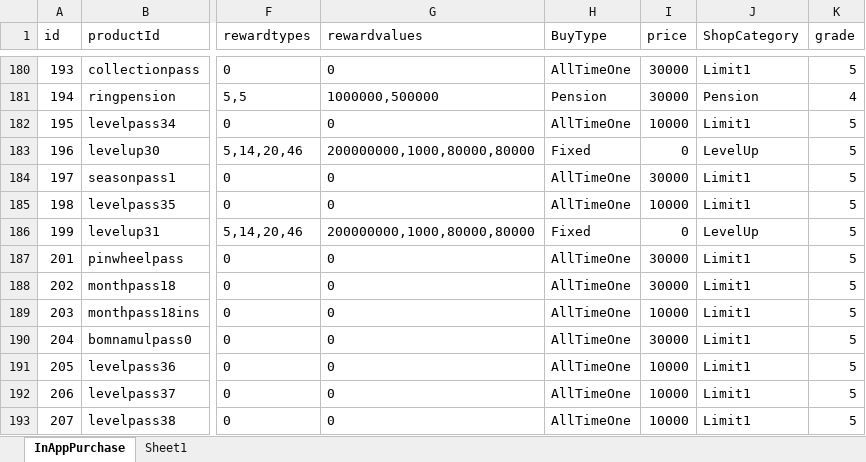
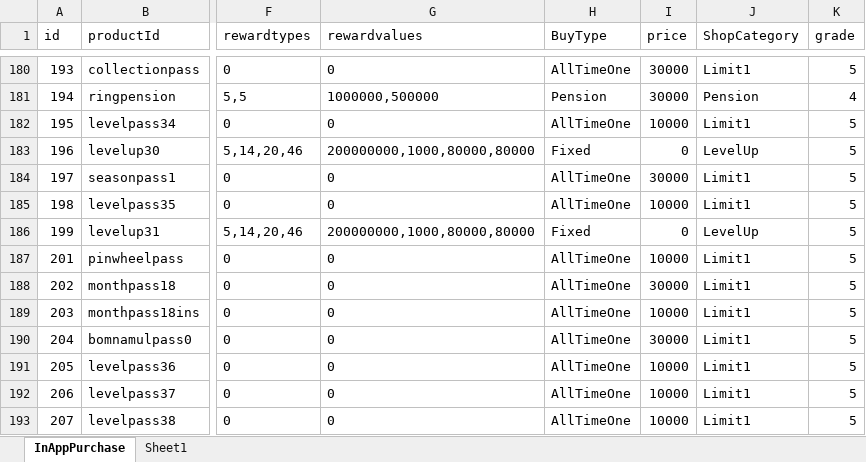
Before and after one commit to luckyzwei/Yosaki-1, an Excel workbook: Assets/06.Table/InAppPurchase.xlsx, sheet InAppPurchase, drawn as a sheet; only a part is shown, gaps mark what is left out; values as stored, in another font and other column widths than the file's, no borders; the diff names each change by its address in the sheet, - before the commit and + after, or states it on an @@ line.

```diff
--- a/Assets/06.Table/InAppPurchase.xlsx (sheet InAppPurchase)
+++ b/Assets/06.Table/InAppPurchase.xlsx (sheet InAppPurchase)
-I187 (price): 30000
+I187 (price): 10000
```
Also changed, not shown: 2 other files.
